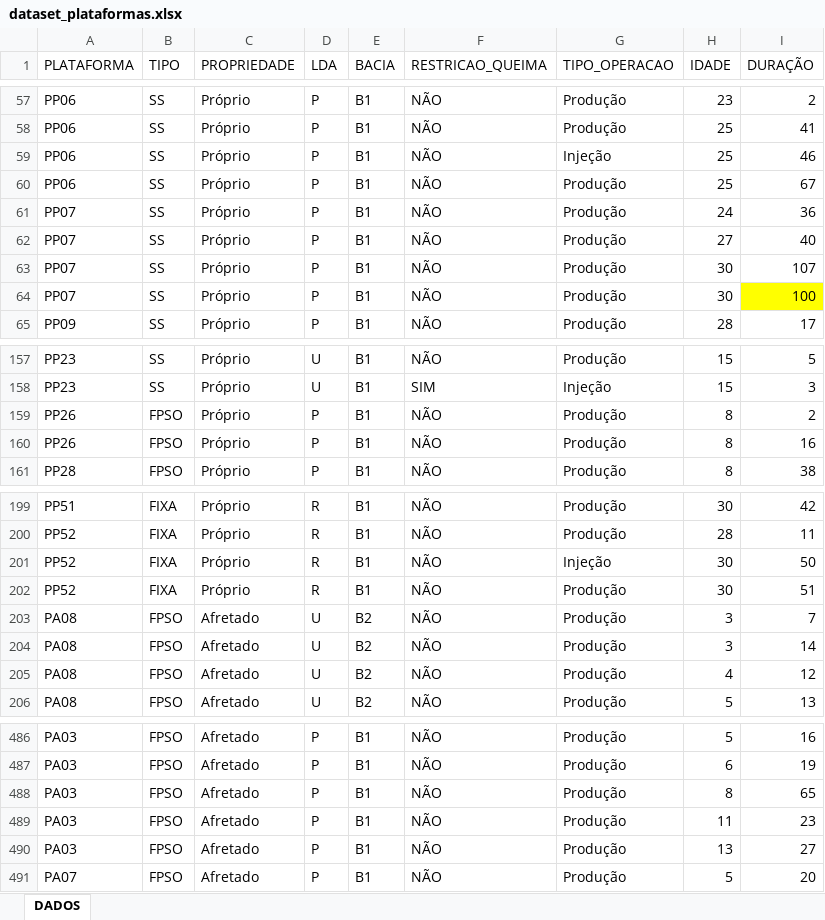
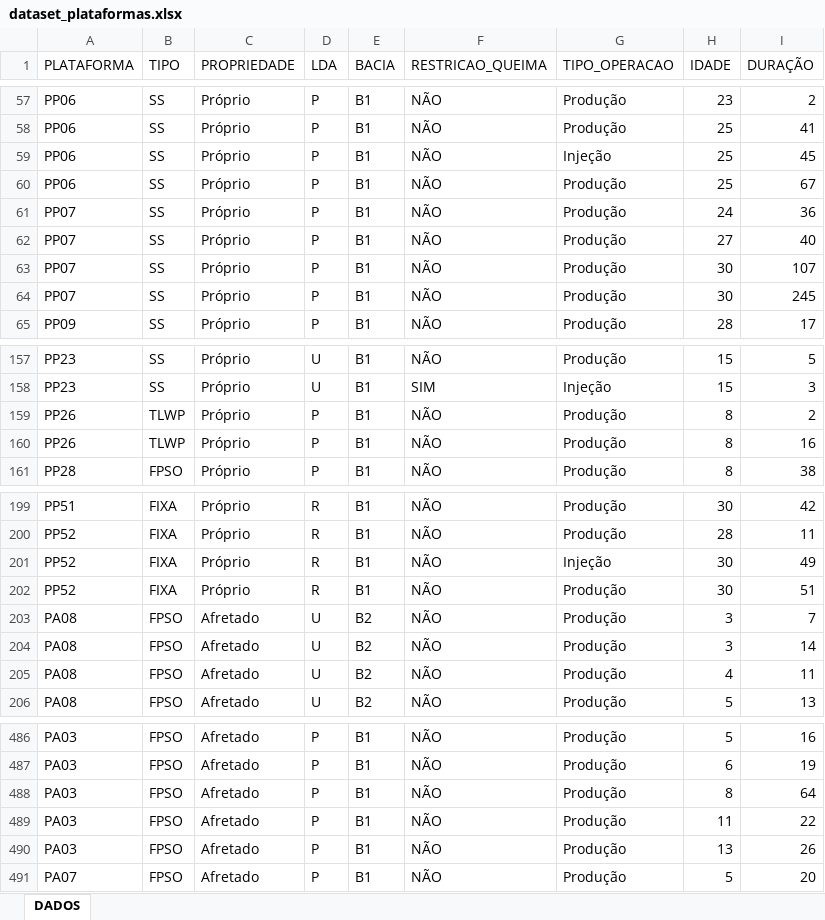
Before and after one commit to LAOLIVEIRA1972/PUC_MVP, an Excel workbook: dataset_plataformas.xlsx, sheet DADOS, drawn as a sheet; only a part is shown, gaps mark what is left out; values as stored, in another font and other column widths than the file's, no borders; the diff covers the shown part only; the diff names each change by its address in the sheet, - before the commit and + after, or states it on an @@ line.

```diff
--- a/dataset_plataformas.xlsx (sheet DADOS)
+++ b/dataset_plataformas.xlsx (sheet DADOS)
-I59 (DURAÇÃO): 46
+I59 (DURAÇÃO): 45
-I64 (DURAÇÃO): 100
+I64 (DURAÇÃO): 245
-I64 fill: #FFFF00
+I64 fill: none
-B159:B160 (TIPO): FPSO
+B159:B160 (TIPO): TLWP
-I201 (DURAÇÃO): 50
+I201 (DURAÇÃO): 49
-I205 (DURAÇÃO): 12
+I205 (DURAÇÃO): 11
-I488 (DURAÇÃO): 65
+I488 (DURAÇÃO): 64
-I489 (DURAÇÃO): 23
+I489 (DURAÇÃO): 22
-I490 (DURAÇÃO): 27
+I490 (DURAÇÃO): 26
```
Also changed, not shown: 1 added row, 1 removed row, 58 edited cells and cell formats elsewhere in this sheet.
